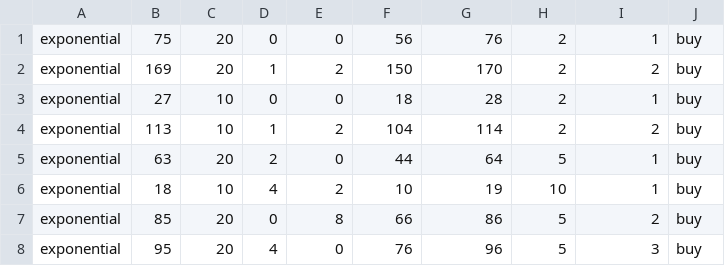
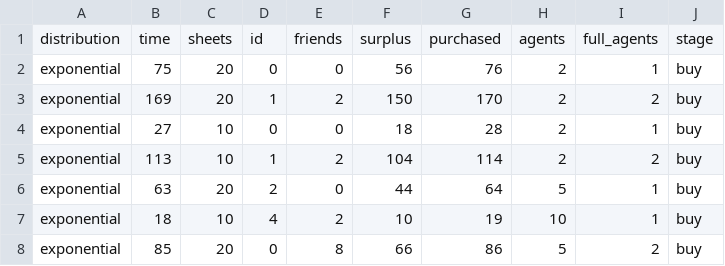
Before and after one commit to fstovarr/stochastic-models, a CSV file: exams/second/GlueSheetsProblem/data/data.csv, drawn as a sheet; only a part is shown; the shorter side is filled out with more unchanged rows; the diff names each change by its address in the sheet, - before the commit and + after, or states it on an @@ line.

Commit message:
Data header

```diff
--- a/exams/second/GlueSheetsProblem/data/data.csv
+++ b/exams/second/GlueSheetsProblem/data/data.csv
+row 1: distribution | time | sheets | id | friends | surplus | purchased | agents | full_agents | stage
```
